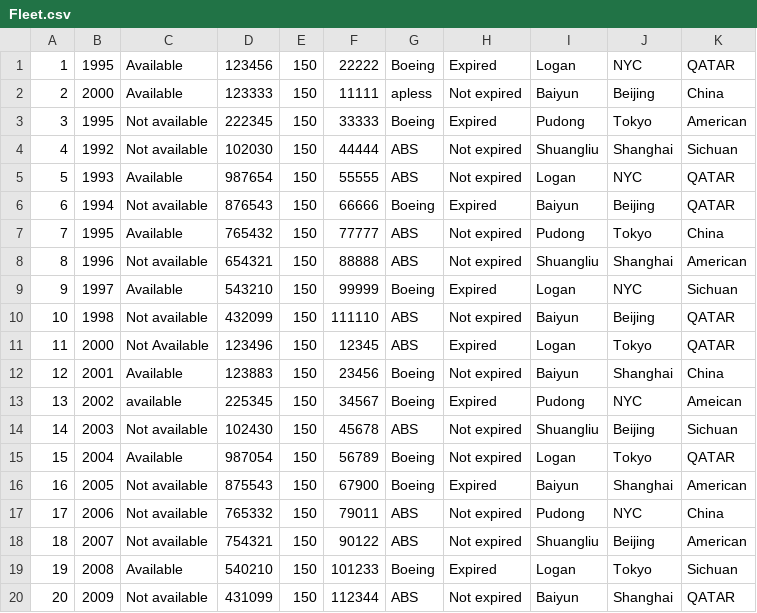
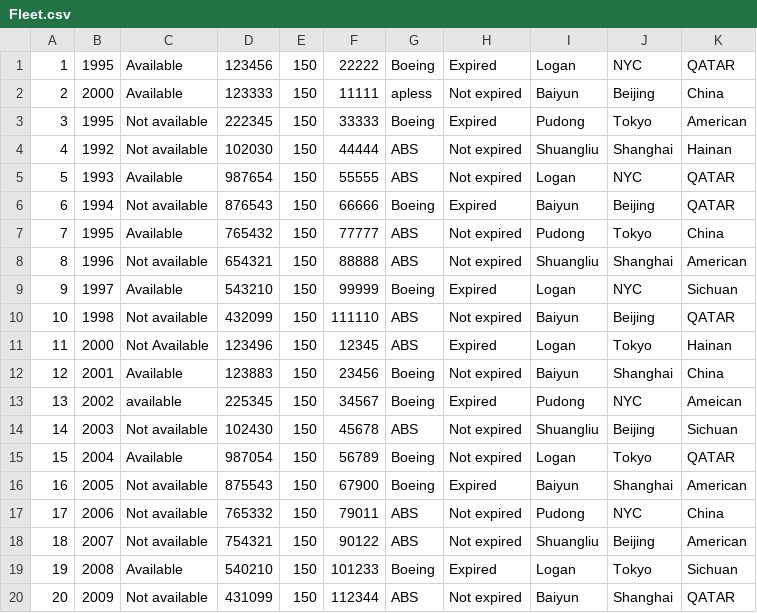
Before and after one commit to YangyangYi999/personalProject_5100, a CSV file: Hwk_3/src/Business/Fleet.csv, drawn as a sheet.

```diff
--- a/Hwk_3/src/Business/Fleet.csv
+++ b/Hwk_3/src/Business/Fleet.csv
@@ -3,3 +3,3 @@
 3,1995,Not available,222345,150,33333,Boeing,Expired,Pudong,Tokyo,American
-4,1992,Not available,102030,150,44444,ABS,Not expired,Shuangliu,Shanghai,Sichuan
+4,1992,Not available,102030,150,44444,ABS,Not expired,Shuangliu,Shanghai,Hainan
 5,1993,Available,987654,150,55555,ABS,Not expired,Logan,NYC,QATAR
@@ -10,3 +10,3 @@
 10,1998,Not available,432099,150,111110,ABS,Not expired,Baiyun,Beijing,QATAR
-11,2000,Not Available,123496,150,12345,ABS,Expired,Logan,Tokyo,QATAR
+11,2000,Not Available,123496,150,12345,ABS,Expired,Logan,Tokyo,Hainan
 12,2001,Available,123883,150,23456,Boeing,Not expired,Baiyun,Shanghai,China
```
Also changed, not shown: Hwk_3/src/Business/FlightSchedule1.csv, 1 other file.
